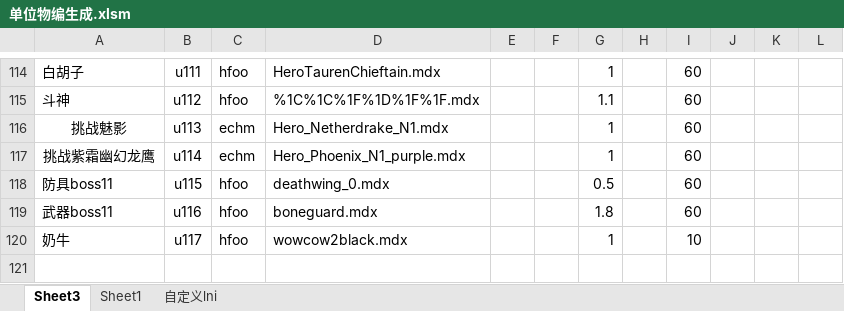
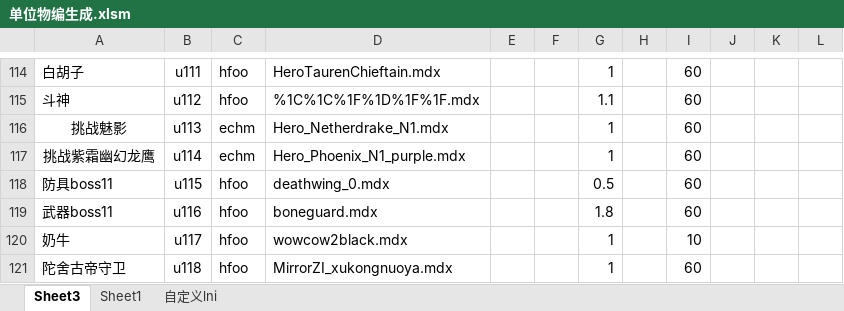
Before and after one commit to jeffworkflow/muban_defence, an Excel workbook: map/table/单位物编生成.xlsm, sheet Sheet3, drawn as a sheet; only a part is shown, gaps mark what is left out; values as stored, in another font and other column widths than the file's, no borders; charts and pictures and conditional formats not drawn; the diff names each change by its address in the sheet, - before the commit and + after, or states it on an @@ line.

```diff
--- a/map/table/单位物编生成.xlsm (sheet Sheet3)
+++ b/map/table/单位物编生成.xlsm (sheet Sheet3)
+row 121: 陀舍古帝守卫 | u118 | hfoo | MirrorZI_xukongnuoya.mdx |  |  | 1 |  | 60
```
Also changed, not shown: sheet 自定义lni, map/table/英雄物编生成.xlsm, 4 other files.
